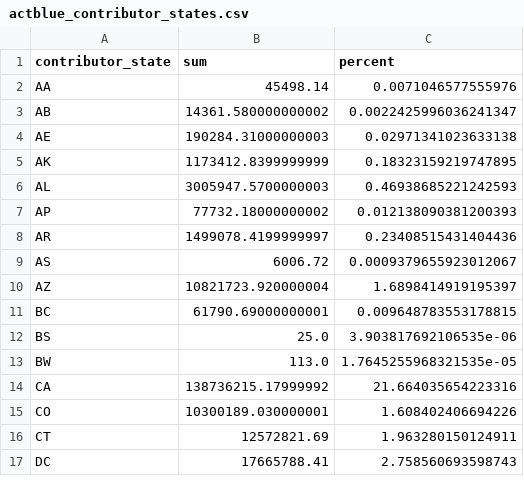
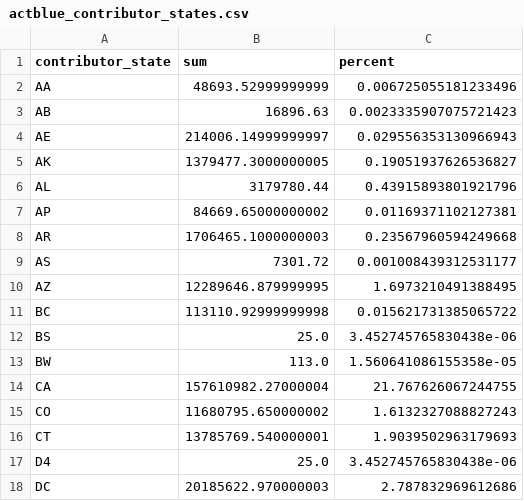
Before and after one commit to PublicI/actblue-analysis, a CSV file: data/actblue_contributor_states.csv, drawn as a sheet; only a part is shown; the diff covers the shown part only.

```diff
--- a/data/actblue_contributor_states.csv
+++ b/data/actblue_contributor_states.csv
@@ -1,17 +1,18 @@
 contributor_state,sum,percent
-AA,45498.14,0.0071046577555976
-AB,14361.580000000002,0.0022425996036241347
-AE,190284.31000000003,0.02971341023633138
-AK,1173412.8399999999,0.18323159219747895
-AL,3005947.5700000003,0.46938685221242593
-AP,77732.18000000002,0.012138090381200393
-AR,1499078.4199999997,0.23408515431404436
-AS,6006.72,0.0009379655923012067
-AZ,10821723.920000004,1.6898414919195397
-BC,61790.69000000001,0.009648783553178815
-BS,25.0,3.903817692106535e-06
-BW,113.0,1.7645255968321535e-05
-CA,138736215.17999992,21.664035654223316
-CO,10300189.030000001,1.608402406694226
-CT,12572821.69,1.963280150124911
-DC,17665788.41,2.758560693598743
+AA,48693.52999999999,0.006725055181233496
+AB,16896.63,0.0023335907075721423
+AE,214006.14999999997,0.029556353130966943
+AK,1379477.3000000005,0.19051937626536827
+AL,3179780.44,0.43915893801921796
+AP,84669.65000000002,0.01169371102127381
+AR,1706465.1000000003,0.23567960594249668
+AS,7301.72,0.001008439312531177
+AZ,12289646.879999995,1.6973210491388495
+BC,113110.92999999998,0.015621731385065722
+BS,25.0,3.452745765830438e-06
+BW,113.0,1.560641086155358e-05
+CA,157610982.27000004,21.767626067244755
+CO,11680795.650000002,1.6132327088827243
+CT,13785769.540000001,1.9039502963179693
+D4,25.0,3.452745765830438e-06
+DC,20185622.970000003,2.787832969612686
```
Also changed, not shown: 133 edited cells elsewhere in this file, data/actblue_cand_totals.csv, data/actblue_congress_contribs_by_day.csv, 39 other files.
